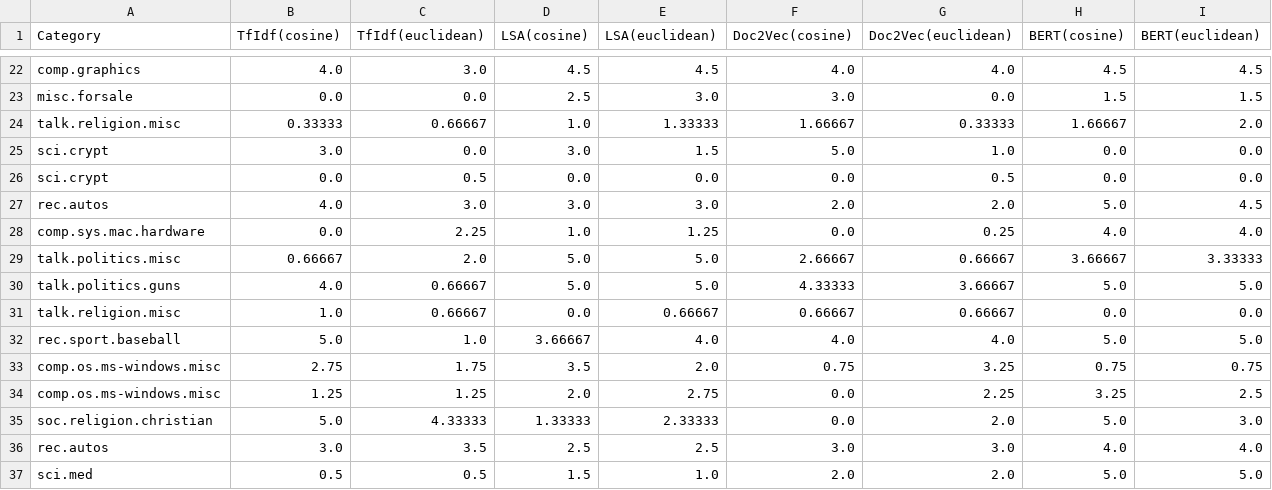
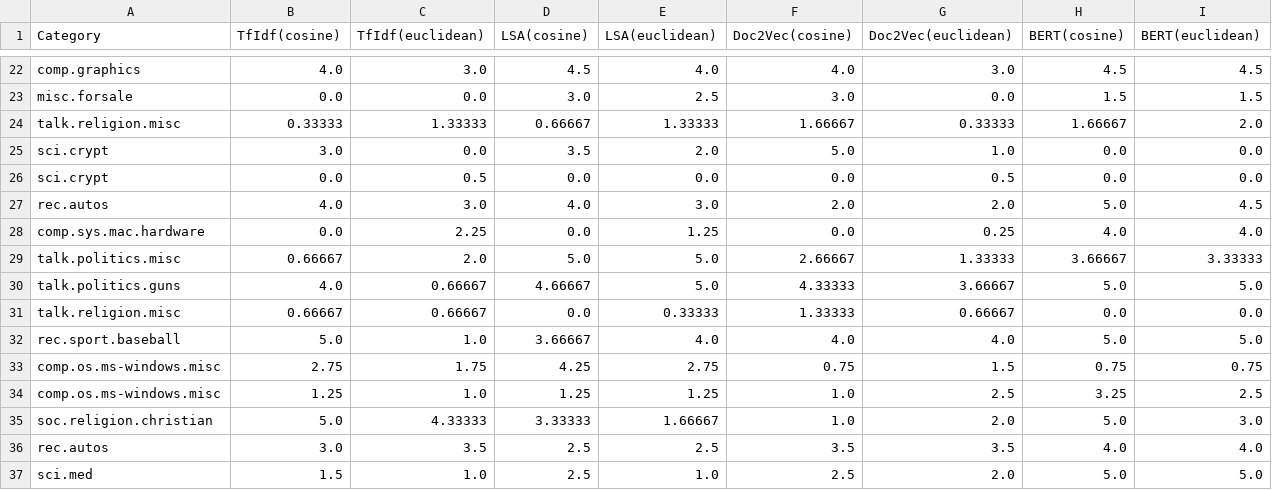
Before and after one commit to Dylanvin/universal-document-recommender, a CSV file: datafiles/results.csv, drawn as a sheet; only a part is shown, gaps mark what is left out; the diff covers the shown part only; the diff names each change by its address in the sheet, - before the commit and + after, or states it on an @@ line.

```diff
--- a/datafiles/results.csv
+++ b/datafiles/results.csv
-E22 (LSA(euclidean)): 4.5
+E22 (LSA(euclidean)): 4.0
-G22 (Doc2Vec(euclidean)): 4.0
+G22 (Doc2Vec(euclidean)): 3.0
-D23 (LSA(cosine)): 2.5
+D23 (LSA(cosine)): 3.0
-E23 (LSA(euclidean)): 3.0
+E23 (LSA(euclidean)): 2.5
-C24 (TfIdf(euclidean)): 0.66667
+C24 (TfIdf(euclidean)): 1.33333
-D24 (LSA(cosine)): 1.0
+D24 (LSA(cosine)): 0.66667
-D25 (LSA(cosine)): 3.0
+D25 (LSA(cosine)): 3.5
-E25 (LSA(euclidean)): 1.5
+E25 (LSA(euclidean)): 2.0
-D27 (LSA(cosine)): 3.0
+D27 (LSA(cosine)): 4.0
-D28 (LSA(cosine)): 1.0
+D28 (LSA(cosine)): 0.0
-G29 (Doc2Vec(euclidean)): 0.66667
+G29 (Doc2Vec(euclidean)): 1.33333
-D30 (LSA(cosine)): 5.0
+D30 (LSA(cosine)): 4.66667
-B31 (TfIdf(cosine)): 1.0
+B31 (TfIdf(cosine)): 0.66667
-E31 (LSA(euclidean)): 0.66667
+E31 (LSA(euclidean)): 0.33333
-F31 (Doc2Vec(cosine)): 0.66667
+F31 (Doc2Vec(cosine)): 1.33333
-D33 (LSA(cosine)): 3.5
+D33 (LSA(cosine)): 4.25
-E33 (LSA(euclidean)): 2.0
+E33 (LSA(euclidean)): 2.75
-G33 (Doc2Vec(euclidean)): 3.25
+G33 (Doc2Vec(euclidean)): 1.5
-C34 (TfIdf(euclidean)): 1.25
+C34 (TfIdf(euclidean)): 1.0
-D34 (LSA(cosine)): 2.0
+D34 (LSA(cosine)): 1.25
-E34 (LSA(euclidean)): 2.75
+E34 (LSA(euclidean)): 1.25
-F34:F35 (Doc2Vec(cosine)): 0.0
+F34:F35 (Doc2Vec(cosine)): 1.0
-G34 (Doc2Vec(euclidean)): 2.25
+G34 (Doc2Vec(euclidean)): 2.5
-D35 (LSA(cosine)): 1.33333
+D35 (LSA(cosine)): 3.33333
-E35 (LSA(euclidean)): 2.33333
+E35 (LSA(euclidean)): 1.66667
-F36 (Doc2Vec(cosine)): 3.0
+F36 (Doc2Vec(cosine)): 3.5
-G36 (Doc2Vec(euclidean)): 3.0
+G36 (Doc2Vec(euclidean)): 3.5
-B37 (TfIdf(cosine)): 0.5
+B37 (TfIdf(cosine)): 1.5
-C37 (TfIdf(euclidean)): 0.5
+C37 (TfIdf(euclidean)): 1.0
-D37 (LSA(cosine)): 1.5
+D37 (LSA(cosine)): 2.5
-F37 (Doc2Vec(cosine)): 2.0
+F37 (Doc2Vec(cosine)): 2.5
```
Also changed, not shown: 2 added rows, 2 removed rows and 35 edited cells elsewhere in this file, 16 other files.
